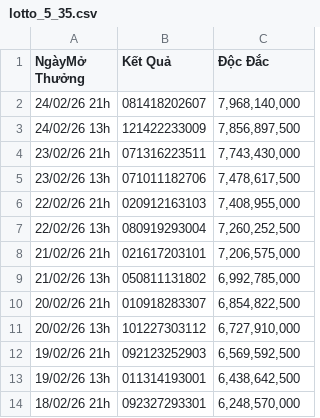
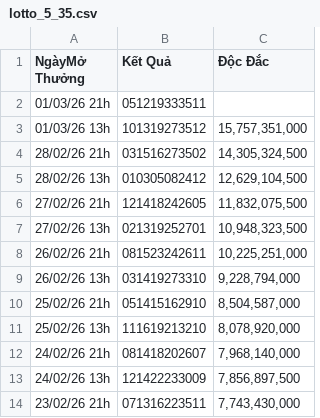
Before and after one commit to DucTrung1802/lucky_number, a CSV file: lotto_5_35.csv, drawn as a sheet; only a part is shown; the shorter side is filled out with more unchanged rows; the diff names each change by its address in the sheet, - before the commit and + after, or states it on an @@ line.

Commit message:
COMPLETE: lotto_5_35_advanced

```diff
--- a/lotto_5_35.csv
+++ b/lotto_5_35.csv
+row 2: 01/03/26 21h | 051219333511
+row 3: 01/03/26 13h | 101319273512 | 15,757,351,000
+row 4: 28/02/26 21h | 031516273502 | 14,305,324,500
+row 5: 28/02/26 13h | 010305082412 | 12,629,104,500
+row 6: 27/02/26 21h | 121418242605 | 11,832,075,500
+row 7: 27/02/26 13h | 021319252701 | 10,948,323,500
+row 8: 26/02/26 21h | 081523242611 | 10,225,251,000
+row 9: 26/02/26 13h | 031419273310 | 9,228,794,000
+row 10: 25/02/26 21h | 051415162910 | 8,504,587,000
+row 11: 25/02/26 13h | 111619213210 | 8,078,920,000
```
Also changed, not shown: lotto_5_35_cleaned.csv, lotto_5_35_permutations_advanced.csv, 1 other file.
